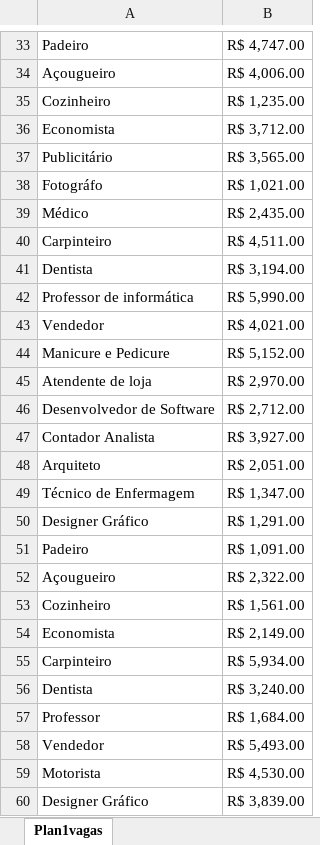
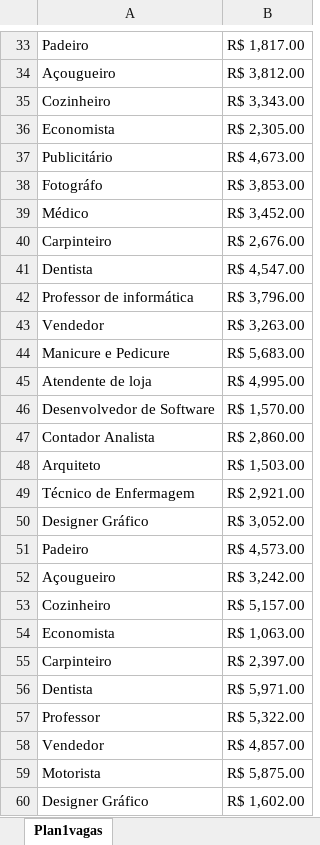
Before and after one commit to julio7745/cursos, an Excel workbook: Office/Excel/Vagas-VBA.xlsm, sheet Plan1vagas, drawn as a sheet; only a part is shown, gaps mark what is left out; values as stored, in another font and other column widths than the file's, no borders; charts and pictures and conditional formats not drawn; the diff covers the shown part only; the diff names each change by its address in the sheet, - before the commit and + after, or states it on an @@ line.

```diff
--- a/Office/Excel/Vagas-VBA.xlsm (sheet Plan1vagas)
+++ b/Office/Excel/Vagas-VBA.xlsm (sheet Plan1vagas)
-B33: R$ 4,747.00
+B33: R$ 1,817.00
-B34: R$ 4,006.00
+B34: R$ 3,812.00
-B35: R$ 1,235.00
+B35: R$ 3,343.00
-B36: R$ 3,712.00
+B36: R$ 2,305.00
-B37: R$ 3,565.00
+B37: R$ 4,673.00
-B38: R$ 1,021.00
+B38: R$ 3,853.00
-B39: R$ 2,435.00
+B39: R$ 3,452.00
-B40: R$ 4,511.00
+B40: R$ 2,676.00
-B41: R$ 3,194.00
+B41: R$ 4,547.00
-B42: R$ 5,990.00
+B42: R$ 3,796.00
-B43: R$ 4,021.00
+B43: R$ 3,263.00
-B44: R$ 5,152.00
+B44: R$ 5,683.00
-B45: R$ 2,970.00
+B45: R$ 4,995.00
-B46: R$ 2,712.00
+B46: R$ 1,570.00
-B47: R$ 3,927.00
+B47: R$ 2,860.00
-B48: R$ 2,051.00
+B48: R$ 1,503.00
-B49: R$ 1,347.00
+B49: R$ 2,921.00
-B50: R$ 1,291.00
+B50: R$ 3,052.00
-B51: R$ 1,091.00
+B51: R$ 4,573.00
-B52: R$ 2,322.00
+B52: R$ 3,242.00
-B53: R$ 1,561.00
+B53: R$ 5,157.00
-B54: R$ 2,149.00
+B54: R$ 1,063.00
-B55: R$ 5,934.00
+B55: R$ 2,397.00
-B56: R$ 3,240.00
+B56: R$ 5,971.00
-B57: R$ 1,684.00
+B57: R$ 5,322.00
-B58: R$ 5,493.00
+B58: R$ 4,857.00
-B59: R$ 4,530.00
+B59: R$ 5,875.00
-B60: R$ 3,839.00
+B60: R$ 1,602.00
```
Also changed, not shown: 38 edited cells elsewhere in this sheet, charts or pictures, 2 other files.
